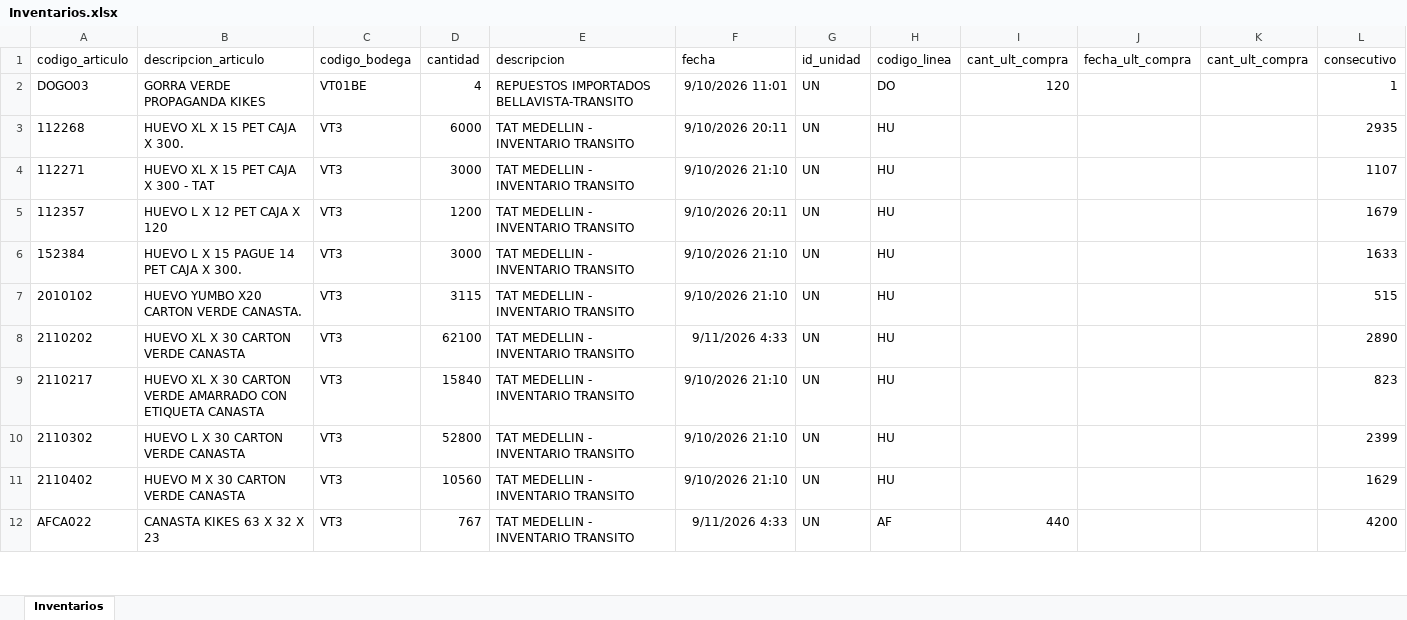
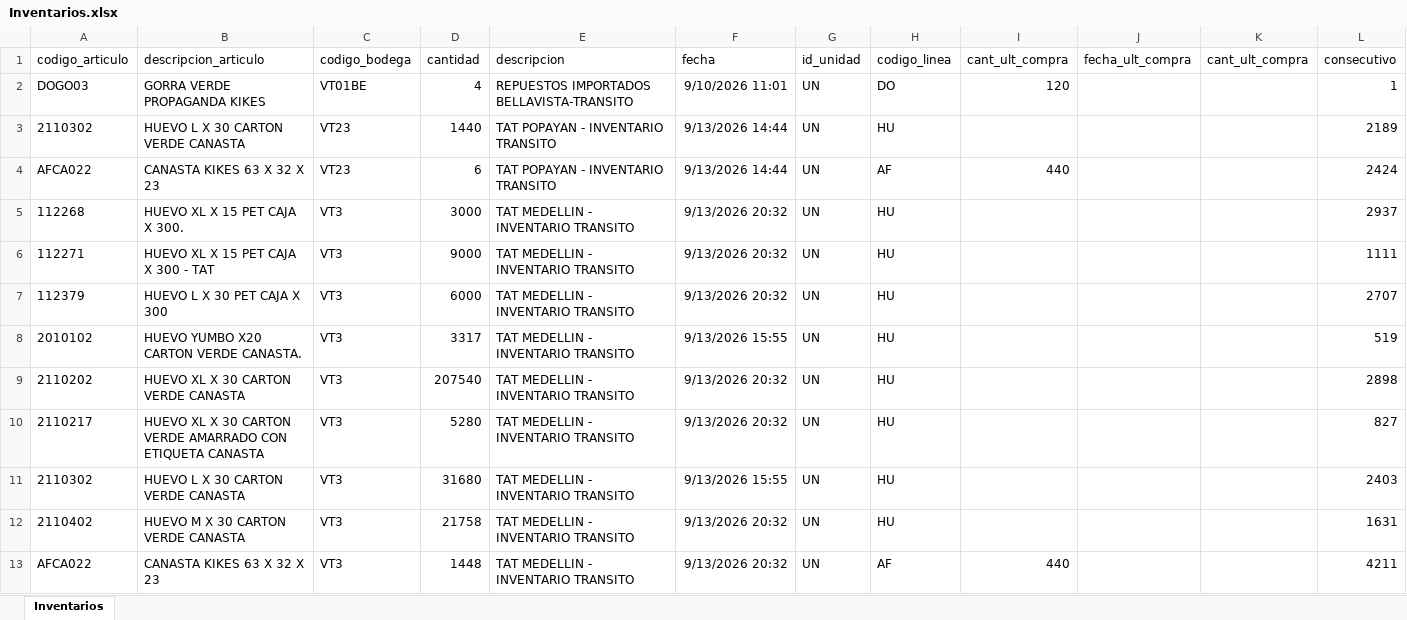
Before and after one commit to CamiVargas25/Inventarios, an Excel workbook: Inventarios.xlsx, sheet Inventarios, drawn as a sheet; only a part is shown; values as stored, in another font and other column widths than the file's, no borders; removed rows and columns are numbered as before the commit, all else as after; the diff covers the shown part only; the diff names each change by its address in the sheet, - before the commit and + after, or states it on an @@ line.

```diff
--- a/Inventarios.xlsx (sheet Inventarios)
+++ b/Inventarios.xlsx (sheet Inventarios)
+row 3: 2110302 | HUEVO L X 30 CARTON VERDE CANASTA | VT23 | 1440 | TAT POPAYAN - INVENTARIO TRANSITO | 9/13/2026 14:44 | UN | HU |  |  |  | 2189
+row 4: AFCA022 | CANASTA KIKES 63 X 32 X 23 | VT23 | 6 | TAT POPAYAN - INVENTARIO TRANSITO | 9/13/2026 14:44 | UN | AF | 440 |  |  | 2424
-D5 (cantidad): 6000
+D5 (cantidad): 3000
-F5 (fecha): 9/10/2026 20:11
+F5 (fecha): 9/13/2026 20:32
-L5 (consecutivo): 2935
+L5 (consecutivo): 2937
-D6 (cantidad): 3000
+D6 (cantidad): 9000
-F6 (fecha): 9/10/2026 21:10
+F6 (fecha): 9/13/2026 20:32
-L6 (consecutivo): 1107
+L6 (consecutivo): 1111
-A7 (codigo_articulo): 112357
+A7 (codigo_articulo): 112379
-B7 (descripcion_articulo): HUEVO L X 12 PET CAJA X 120
+B7 (descripcion_articulo): HUEVO L X 30 PET CAJA X 300
-D7 (cantidad): 1200
+D7 (cantidad): 6000
-F7 (fecha): 9/10/2026 20:11
+F7 (fecha): 9/13/2026 20:32
-L7 (consecutivo): 1679
+L7 (consecutivo): 2707
-row 6: 152384 | HUEVO L X 15 PAGUE 14 PET CAJA X 300. | VT3 | 3000 | TAT MEDELLIN - INVENTARIO TRANSITO | 9/10/2026 21:10 | UN | HU |  |  |  | 1633
-D8 (cantidad): 3115
+D8 (cantidad): 3317
-F8 (fecha): 9/10/2026 21:10
+F8 (fecha): 9/13/2026 15:55
-L8 (consecutivo): 515
+L8 (consecutivo): 519
-D9 (cantidad): 62100
+D9 (cantidad): 207540
-F9 (fecha): 9/11/2026 4:33
+F9 (fecha): 9/13/2026 20:32
-L9 (consecutivo): 2890
+L9 (consecutivo): 2898
-D10 (cantidad): 15840
+D10 (cantidad): 5280
-F10 (fecha): 9/10/2026 21:10
+F10 (fecha): 9/13/2026 20:32
-L10 (consecutivo): 823
+L10 (consecutivo): 827
-D11 (cantidad): 52800
+D11 (cantidad): 31680
-F11 (fecha): 9/10/2026 21:10
+F11 (fecha): 9/13/2026 15:55
-L11 (consecutivo): 2399
+L11 (consecutivo): 2403
-D12 (cantidad): 10560
+D12 (cantidad): 21758
-F12 (fecha): 9/10/2026 21:10
+F12 (fecha): 9/13/2026 20:32
-L12 (consecutivo): 1629
+L12 (consecutivo): 1631
-D13 (cantidad): 767
+D13 (cantidad): 1448
-F13 (fecha): 9/11/2026 4:33
+F13 (fecha): 9/13/2026 20:32
-L13 (consecutivo): 4200
+L13 (consecutivo): 4211
```
Also changed, not shown: 64 added rows, 67 removed rows and 287 edited cells elsewhere in this sheet, 5 other files.
